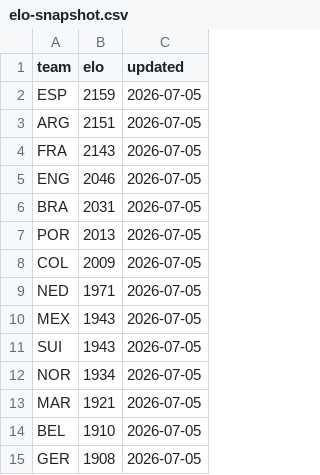
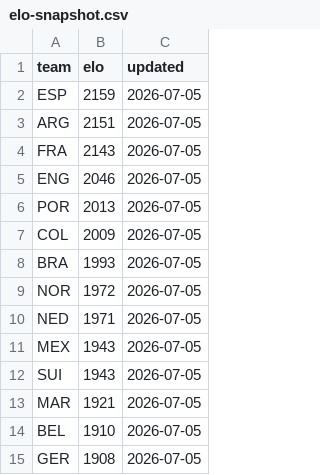
Before and after one commit to galando/world-cup-2026-predictor, a CSV file: scripts/data/elo-snapshot.csv, drawn as a sheet; only a part is shown; removed rows and columns are numbered as before the commit, all else as after; the diff names each change by its address in the sheet, - before the commit and + after, or states it on an @@ line.

Commit message:
chore: update match data 2026-07-05T23:59:24Z

```diff
--- a/scripts/data/elo-snapshot.csv
+++ b/scripts/data/elo-snapshot.csv
-row 6: BRA | 2031 | 2026-07-05
+row 8: BRA | 1993 | 2026-07-05
+row 9: NOR | 1972 | 2026-07-05
-row 12: NOR | 1934 | 2026-07-05
```
